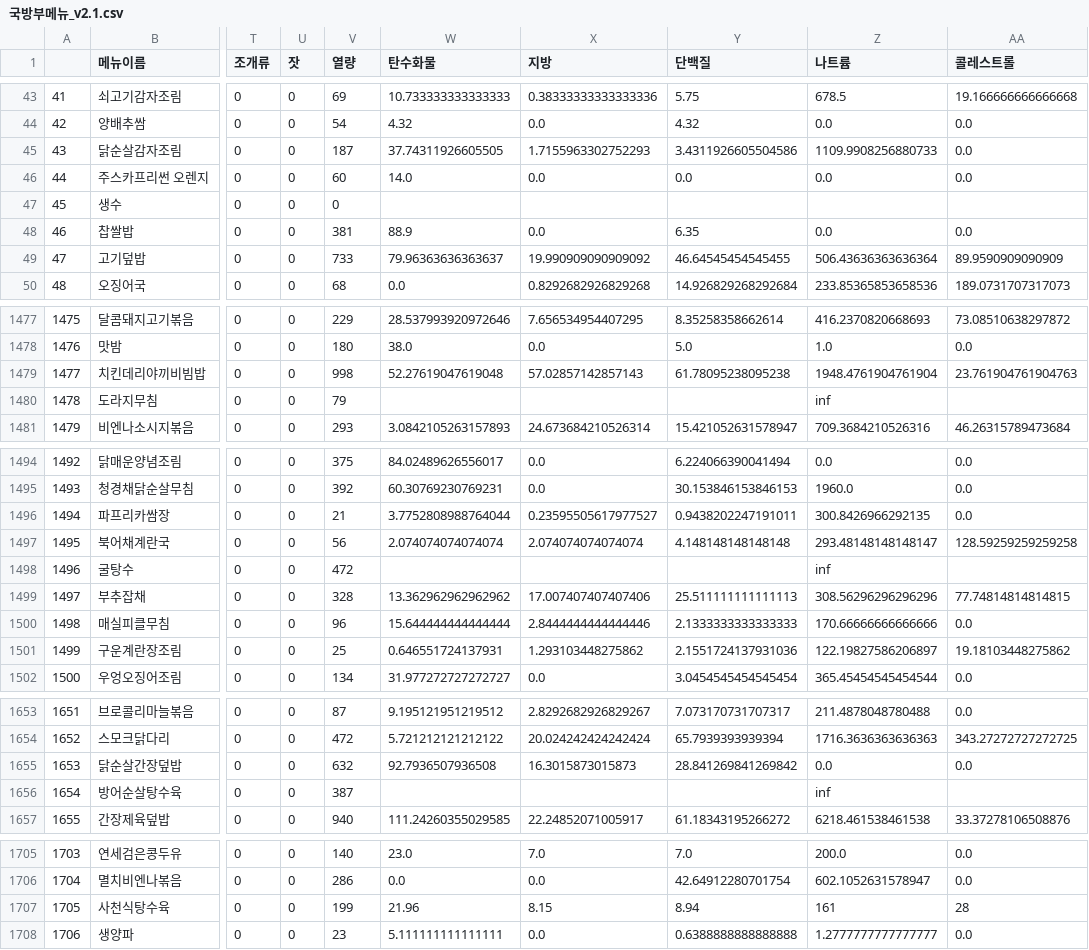
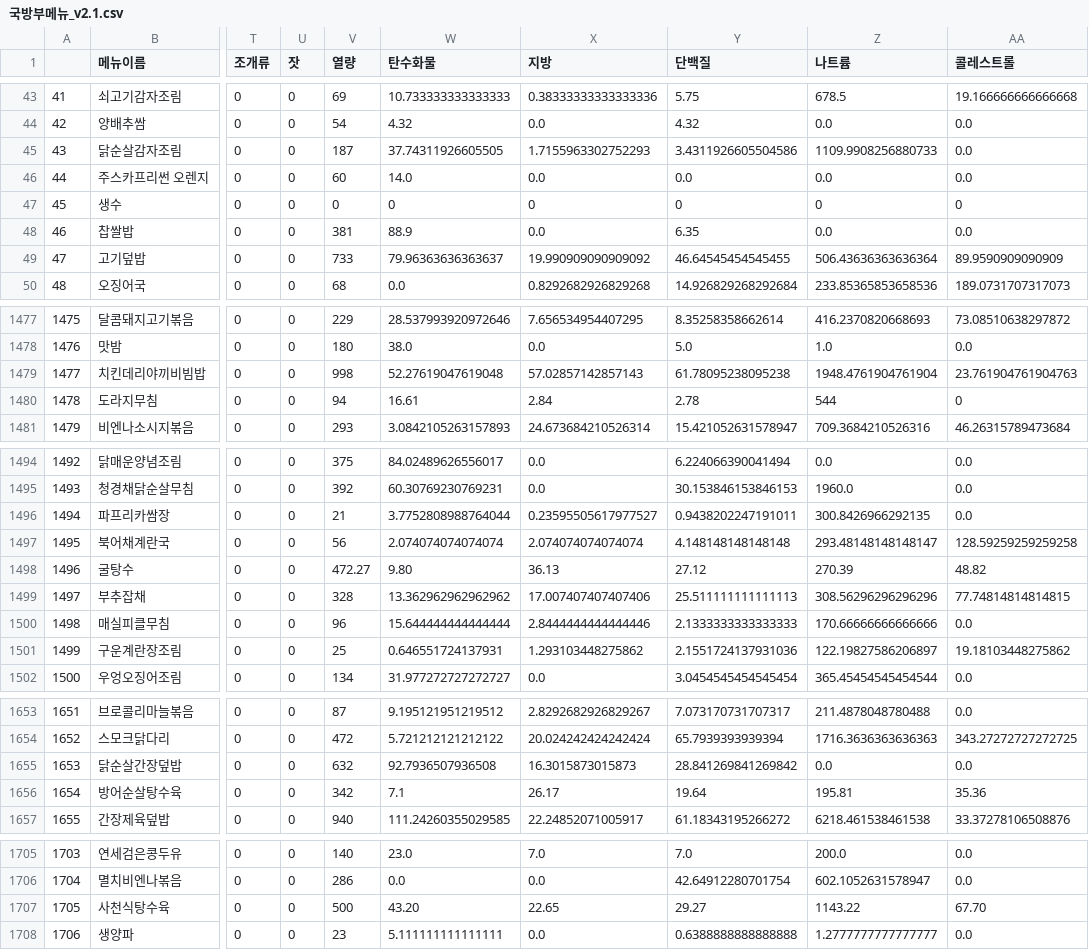
Before and after one commit to sungjjss9707/APP_AI_MMIS_teamMMIS, a CSV file: AI/All Menu (Various Versions)/국방부메뉴_v2.1.csv, drawn as a sheet; only a part is shown, gaps mark what is left out; the diff covers the shown part only; the diff names each change by its address in the sheet, - before the commit and + after, or states it on an @@ line.

```diff
--- a/AI/All Menu (Various Versions)/국방부메뉴_v2.1.csv
+++ b/AI/All Menu (Various Versions)/국방부메뉴_v2.1.csv
-W47 (탄수화물): (empty)
+W47 (탄수화물): 0
-X47 (지방): (empty)
+X47 (지방): 0
-Y47 (단백질): (empty)
+Y47 (단백질): 0
-Z47 (나트륨): (empty)
+Z47 (나트륨): 0
-AA47 (콜레스트롤): (empty)
+AA47 (콜레스트롤): 0
-V1480 (열량): 79
+V1480 (열량): 94
-W1480 (탄수화물): (empty)
+W1480 (탄수화물): 16.61
-X1480 (지방): (empty)
+X1480 (지방): 2.84
-Y1480 (단백질): (empty)
+Y1480 (단백질): 2.78
-Z1480 (나트륨): inf
+Z1480 (나트륨): 544
-AA1480 (콜레스트롤): (empty)
+AA1480 (콜레스트롤): 0
-V1498 (열량): 472
+V1498 (열량): 472.27
-W1498 (탄수화물): (empty)
+W1498 (탄수화물): 9.80
-X1498 (지방): (empty)
+X1498 (지방): 36.13
-Y1498 (단백질): (empty)
+Y1498 (단백질): 27.12
-Z1498 (나트륨): inf
+Z1498 (나트륨): 270.39
-AA1498 (콜레스트롤): (empty)
+AA1498 (콜레스트롤): 48.82
-V1656 (열량): 387
+V1656 (열량): 342
-W1656 (탄수화물): (empty)
+W1656 (탄수화물): 7.1
-X1656 (지방): (empty)
+X1656 (지방): 26.17
-Y1656 (단백질): (empty)
+Y1656 (단백질): 19.64
-Z1656 (나트륨): inf
+Z1656 (나트륨): 195.81
-AA1656 (콜레스트롤): (empty)
+AA1656 (콜레스트롤): 35.36
-V1707 (열량): 199
+V1707 (열량): 500
-W1707 (탄수화물): 21.96
+W1707 (탄수화물): 43.20
-X1707 (지방): 8.15
+X1707 (지방): 22.65
-Y1707 (단백질): 8.94
+Y1707 (단백질): 29.27
-Z1707 (나트륨): 161
+Z1707 (나트륨): 1143.22
-AA1707 (콜레스트롤): 28
+AA1707 (콜레스트롤): 67.70
```
Also changed, not shown: 80 edited cells elsewhere in this file, 6 other files.
